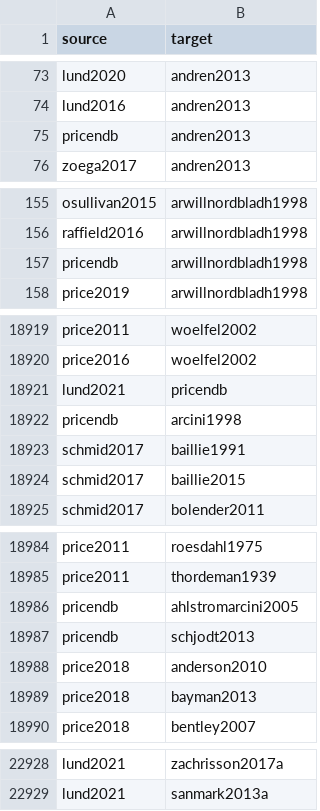
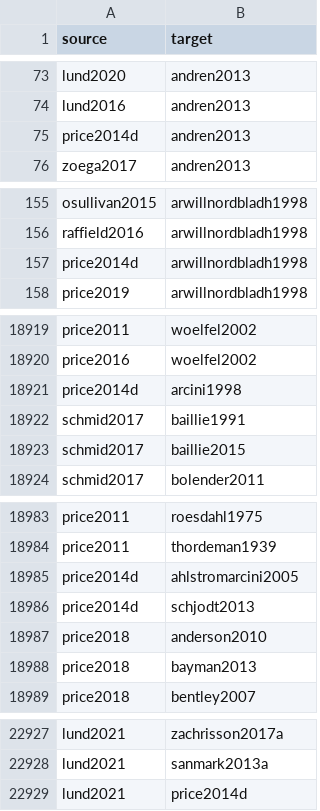
Before and after one commit to zackbatist/BibVik, a CSV file: data/citation_edgelist.csv, drawn as a sheet; only a part is shown, gaps mark what is left out; the diff covers the shown part only.

```diff
--- a/data/citation_edgelist.csv
+++ b/data/citation_edgelist.csv
@@ -74,3 +74,3 @@ lund2020,andren2013
 lund2016,andren2013
-pricendb,andren2013
+price2014d,andren2013
 zoega2017,andren2013
@@ -156,3 +156,3 @@ osullivan2015,arwillnordbladh1998
 raffield2016,arwillnordbladh1998
-pricendb,arwillnordbladh1998
+price2014d,arwillnordbladh1998
 price2019,arwillnordbladh1998
@@ -18920,4 +18920,3 @@ price2011,woelfel2002
 price2016,woelfel2002
-lund2021,pricendb
-pricendb,arcini1998
+price2014d,arcini1998
 schmid2017,baillie1991
@@ -18985,4 +18984,4 @@ price2011,roesdahl1975
 price2011,thordeman1939
-pricendb,ahlstromarcini2005
-pricendb,schjodt2013
+price2014d,ahlstromarcini2005
+price2014d,schjodt2013
 price2018,anderson2010
@@ -22929 +22928,2 @@ lund2021,zachrisson2017a
 lund2021,sanmark2013a
+lund2021,price2014d
```
Also changed, not shown: 22 edited cells elsewhere in this file, data/annotations.csv, data/citation_edgelist_annotated.csv, 5 other files.
